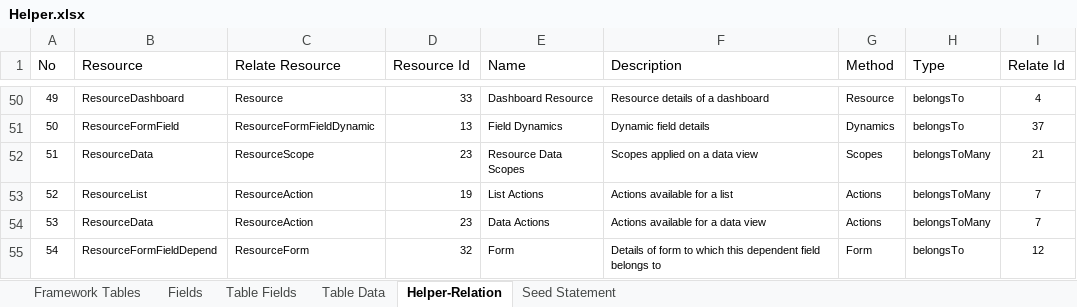
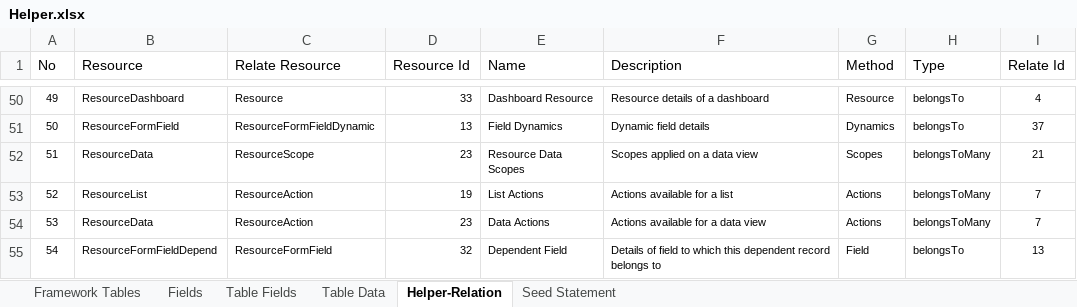
Before and after one commit to MilestoneInnovativeTechnologies/Appframe, an Excel workbook: Helper.xlsx, sheet Helper-Relation, drawn as a sheet; only a part is shown, gaps mark what is left out; values as stored, in another font and other column widths than the file's, no borders; table styles not drawn; the diff names each change by its address in the sheet, - before the commit and + after, or states it on an @@ line.

Commit message:
New relation from Dependent field to Field added

```diff
--- a/Helper.xlsx (sheet Helper-Relation)
+++ b/Helper.xlsx (sheet Helper-Relation)
-C55 (Relate Resource): ResourceForm
+C55 (Relate Resource): ResourceFormField
-E55 (Name): Form
+E55 (Name): Dependent Field
-F55 (Description): Details of form to which this dependent field belongs to
+F55 (Description): Details of field to which this dependent record belongs to
-G55 (Method): Form
+G55 (Method): Field
-I55 (Relate Id): 12
+I55 (Relate Id): 13
```
Also changed, not shown: sheet Seed Statement, sheet Table Data, 1 other file.
